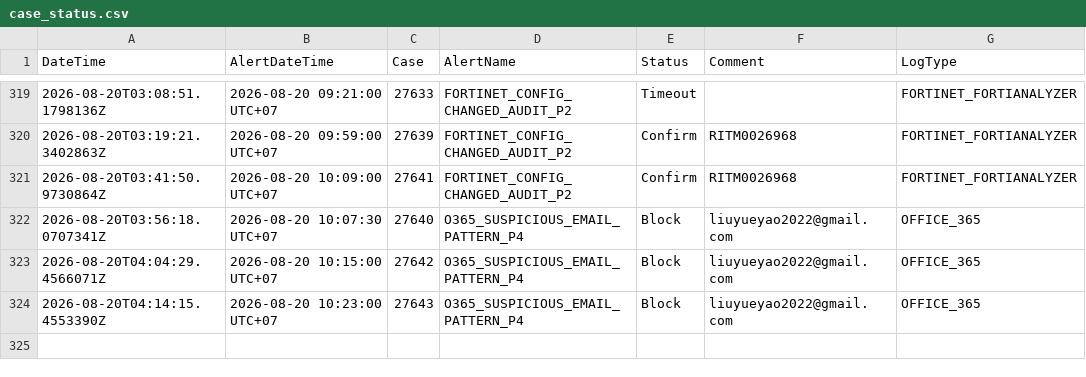
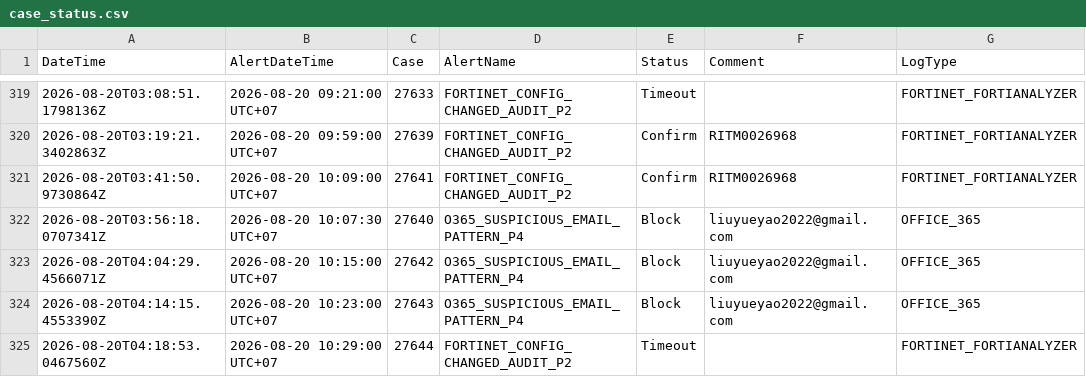
Before and after one commit to BGRIMM-GitHub/cybersec-ioc, a CSV file: case_status.csv, drawn as a sheet; only a part is shown, gaps mark what is left out; the diff names each change by its address in the sheet, - before the commit and + after, or states it on an @@ line.

Commit message:
Case 27644 update status

```diff
--- a/case_status.csv
+++ b/case_status.csv
+row 325: 2026-08-20T04:18:53.0467560Z | 2026-08-20 10:29:00 UTC+07 | 27644 | FORTINET_CONFIG_CHANGED_AUDIT_P2 | Timeout |  | FORTINET_FORTIANALYZER
```
